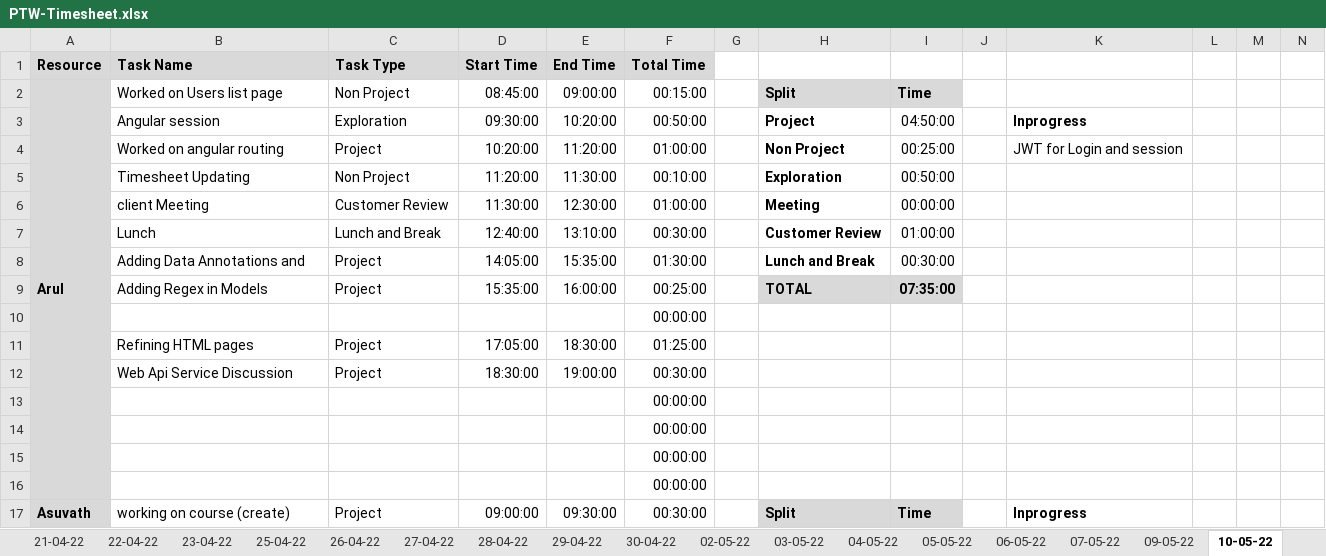
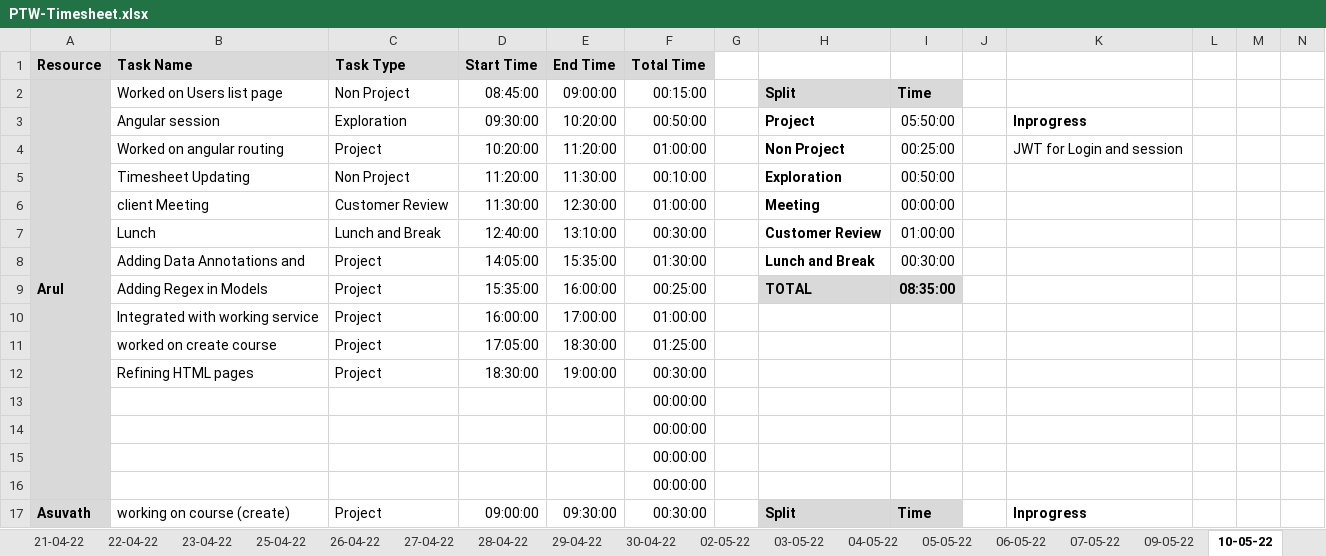
Before and after one commit to TEAM-EUPHORIA/TEAM-EUPHORIA-TMS, an Excel workbook: Process/Timesheet/PTW-Timesheet.xlsx, sheet 10-05-22, drawn as a sheet; only a part is shown; values as stored, in another font and other column widths than the file's, no borders; conditional formats not drawn; removed rows and columns are numbered as before the commit, all else as after; rows hold the shown columns only; the diff names each change by its address in the sheet, - before the commit and + after, or states it on an @@ line.

```diff
--- a/Process/Timesheet/PTW-Timesheet.xlsx (sheet 10-05-22)
+++ b/Process/Timesheet/PTW-Timesheet.xlsx (sheet 10-05-22)
-I3: 04:50:00
+I3: 05:50:00
-I9: 07:35:00
+I9: 08:35:00
-row 10:  |  |  |  |  | 00:00:00
+row 10:  | Integrated with working service | Project | 16:00:00 | 17:00:00 | 01:00:00
-B11 (Task Name): Refining HTML pages
+B11 (Task Name): worked on create course
-B12 (Task Name): Web Api Service Discussion
+B12 (Task Name): Refining HTML pages
```
Also changed, not shown: sheet 11-05-22, sheet 12-05-22, sheet 09-05-22, other sheet tabs, formulas that keep their value.
